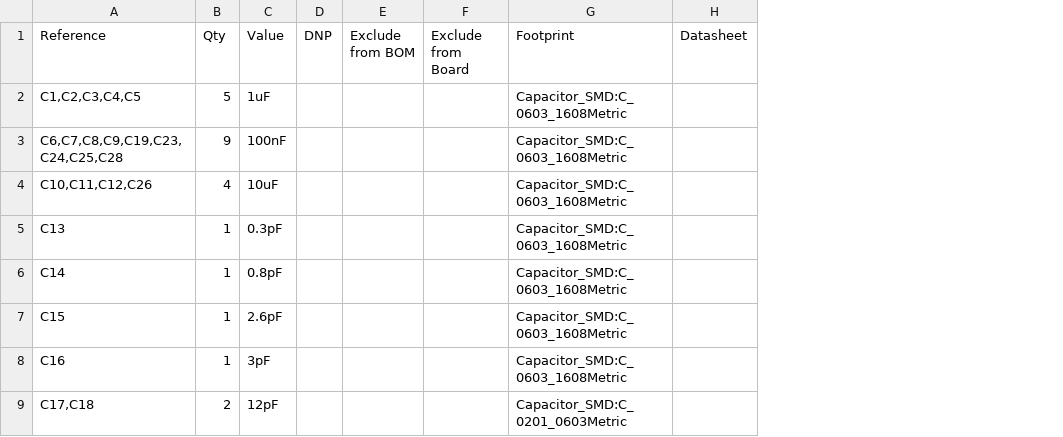
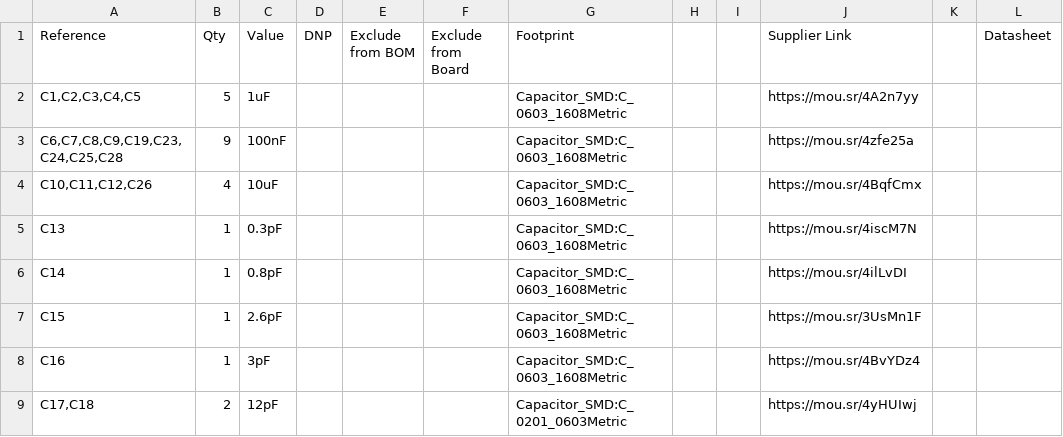
Before and after one commit to sundevilmotorsports/pcb-dev, a CSV file: 2027/SDM27_CANSniffer/CANSniffer V1/ESP-C5-CAN SNIFFERV1.1.csv, drawn as a sheet; only a part is shown; the diff names each change by its address in the sheet, - before the commit and + after, or states it on an @@ line.

Commit message:
Final changes maybe for CAN Sniffer

```diff
--- a/2027/SDM27_CANSniffer/CANSniffer V1/ESP-C5-CAN SNIFFERV1.1.csv
+++ b/2027/SDM27_CANSniffer/CANSniffer V1/ESP-C5-CAN SNIFFERV1.1.csv
+column H, empty
+column I, empty
+column J (Supplier Link), rows 2-9: https://mou.sr/4A2n7yy | https://mou.sr/4zfe25a | https://mou.sr/4BqfCmx | https://mou.sr/4iscM7N | https://mou.sr/4ilLvDI | https://mou.sr/3UsMn1F | https://mou.sr/4BvYDz4 | https://mou.sr/4yHUIwj
+column K, empty
```
Also changed, not shown: 10 other files.
